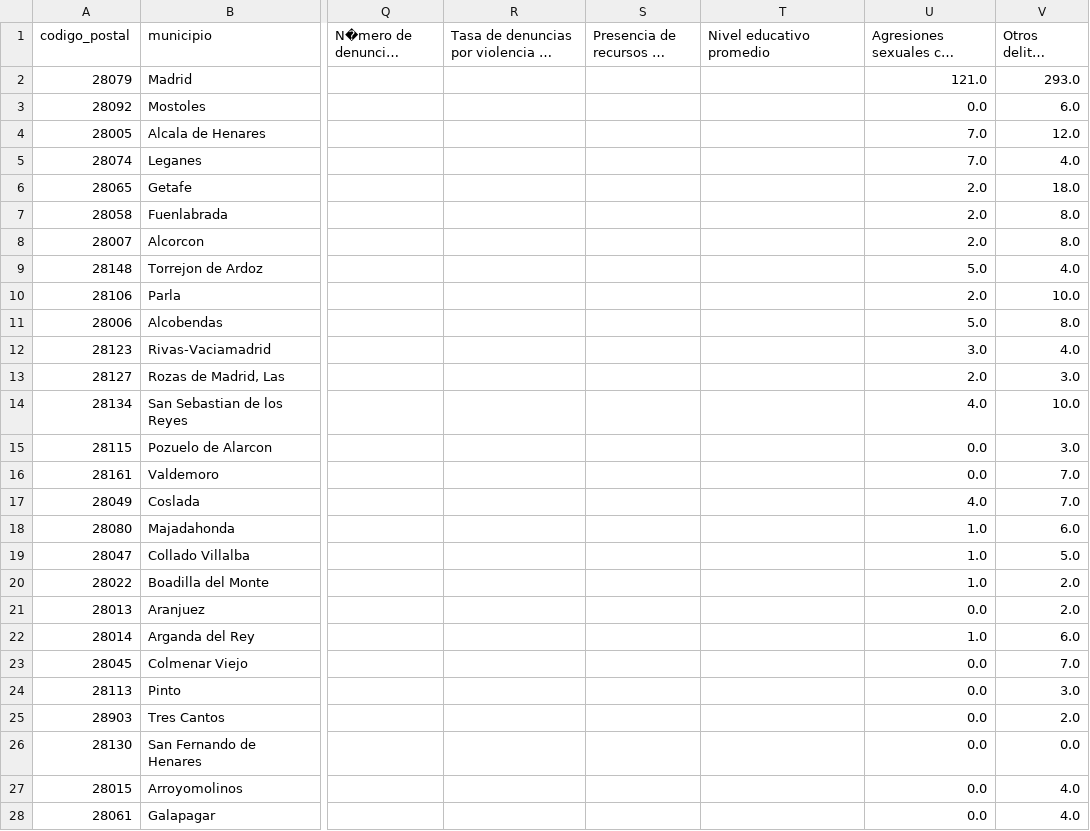
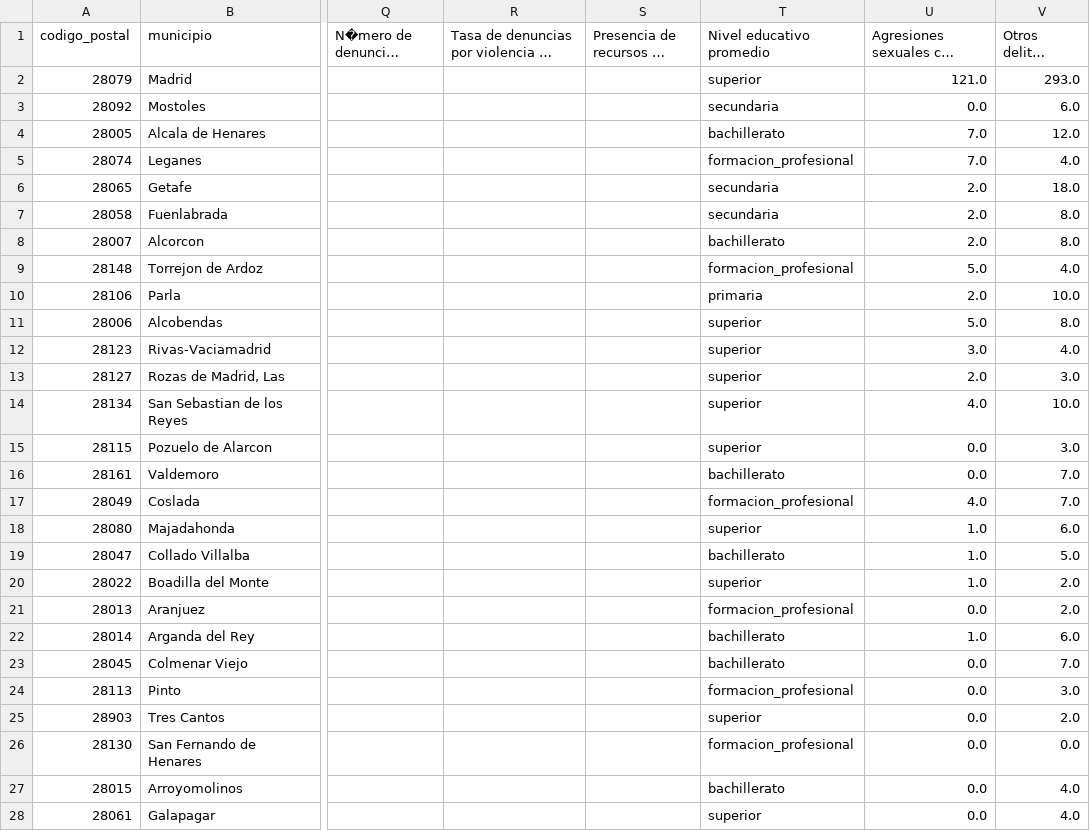
Before and after one commit to HectorAldao/puntos_violetas, a CSV file: data/csv/municipios_madrid.csv, drawn as a sheet; only a part is shown, gaps mark what is left out; long unchanged cells end in …; the diff covers the shown part only; the diff names each change by its address in the sheet, - before the commit and + after, or states it on an @@ line.

Commit message:
nivel educativo promedio csv madrid

```diff
--- a/data/csv/municipios_madrid.csv
+++ b/data/csv/municipios_madrid.csv
-T2 (Nivel educativo promedio): (empty)
+T2 (Nivel educativo promedio): superior
-T3 (Nivel educativo promedio): (empty)
+T3 (Nivel educativo promedio): secundaria
-T4 (Nivel educativo promedio): (empty)
+T4 (Nivel educativo promedio): bachillerato
-T5 (Nivel educativo promedio): (empty)
+T5 (Nivel educativo promedio): formacion_profesional
-T6:T7 (Nivel educativo promedio): (empty)
+T6:T7 (Nivel educativo promedio): secundaria
-T8 (Nivel educativo promedio): (empty)
+T8 (Nivel educativo promedio): bachillerato
-T9 (Nivel educativo promedio): (empty)
+T9 (Nivel educativo promedio): formacion_profesional
-T10 (Nivel educativo promedio): (empty)
+T10 (Nivel educativo promedio): primaria
-T11:T15 (Nivel educativo promedio): (empty)
+T11:T15 (Nivel educativo promedio): superior
-T16 (Nivel educativo promedio): (empty)
+T16 (Nivel educativo promedio): bachillerato
-T17 (Nivel educativo promedio): (empty)
+T17 (Nivel educativo promedio): formacion_profesional
-T18 (Nivel educativo promedio): (empty)
+T18 (Nivel educativo promedio): superior
-T19 (Nivel educativo promedio): (empty)
+T19 (Nivel educativo promedio): bachillerato
-T20 (Nivel educativo promedio): (empty)
+T20 (Nivel educativo promedio): superior
-T21 (Nivel educativo promedio): (empty)
+T21 (Nivel educativo promedio): formacion_profesional
-T22:T23 (Nivel educativo promedio): (empty)
+T22:T23 (Nivel educativo promedio): bachillerato
-T24 (Nivel educativo promedio): (empty)
+T24 (Nivel educativo promedio): formacion_profesional
-T25 (Nivel educativo promedio): (empty)
+T25 (Nivel educativo promedio): superior
-T26 (Nivel educativo promedio): (empty)
+T26 (Nivel educativo promedio): formacion_profesional
-T27 (Nivel educativo promedio): (empty)
+T27 (Nivel educativo promedio): bachillerato
-T28 (Nivel educativo promedio): (empty)
+T28 (Nivel educativo promedio): superior
```
Also changed, not shown: 27 edited cells elsewhere in this file, 1 other file.
